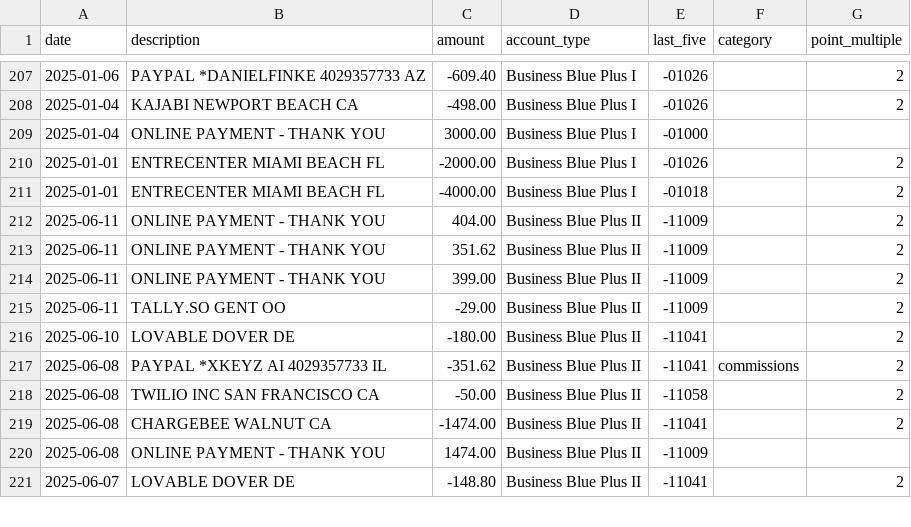
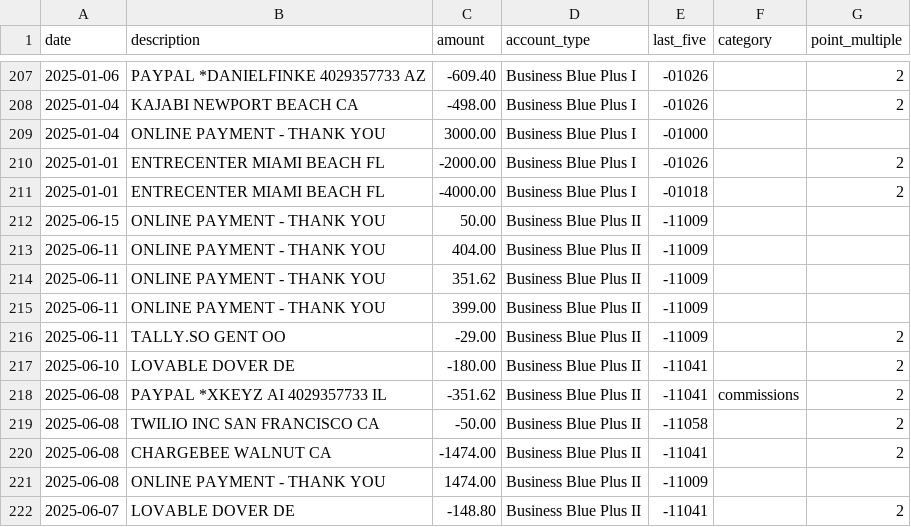
Before and after one commit to ryanleslie/amex360, a CSV file: src/data/master_transactions.csv, drawn as a sheet; only a part is shown, gaps mark what is left out.

Commit message:
Update master_transactions.csv

```diff
--- a/src/data/master_transactions.csv
+++ b/src/data/master_transactions.csv
@@ -211,5 +211,6 @@ date,description,amount,account_type,last_five,category,point_multiple
 2025-01-01,ENTRECENTER         MIAMI BEACH         FL,-4000.00,Business Blue Plus I,-01018,,2
-2025-06-11,ONLINE PAYMENT - THANK YOU,404.00,Business Blue Plus II,-11009,,2
-2025-06-11,ONLINE PAYMENT - THANK YOU,351.62,Business Blue Plus II,-11009,,2
-2025-06-11,ONLINE PAYMENT - THANK YOU,399.00,Business Blue Plus II,-11009,,2
+2025-06-15,ONLINE PAYMENT - THANK YOU,50.00,Business Blue Plus II,-11009,,
+2025-06-11,ONLINE PAYMENT - THANK YOU,404.00,Business Blue Plus II,-11009,,
+2025-06-11,ONLINE PAYMENT - THANK YOU,351.62,Business Blue Plus II,-11009,,
+2025-06-11,ONLINE PAYMENT - THANK YOU,399.00,Business Blue Plus II,-11009,,
 2025-06-11,TALLY.SO            GENT                OO,-29.00,Business Blue Plus II,-11009,,2
```
